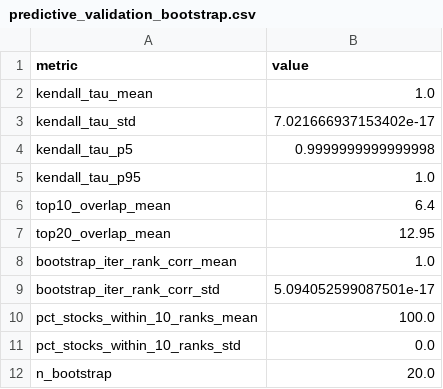
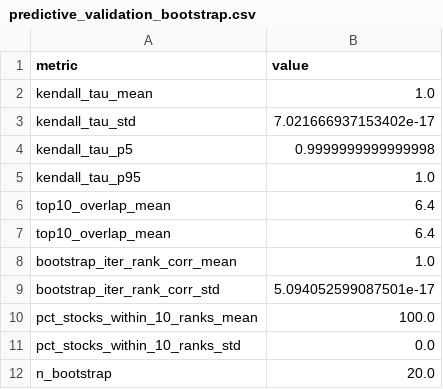
Before and after one commit to Shashwat1729/esg-hybrid-index, a CSV file: reports/tables/predictive_validation_bootstrap.csv, drawn as a sheet.

```diff
--- a/reports/tables/predictive_validation_bootstrap.csv
+++ b/reports/tables/predictive_validation_bootstrap.csv
@@ -6,3 +6,3 @@ kendall_tau_p95,1.0
 top10_overlap_mean,6.4
-top20_overlap_mean,12.95
+top10_overlap_mean,6.4
 bootstrap_iter_rank_corr_mean,1.0
```
Also changed, not shown: data/processed/clean_data.csv, data/processed/indexed_data.csv, 50 other files.
